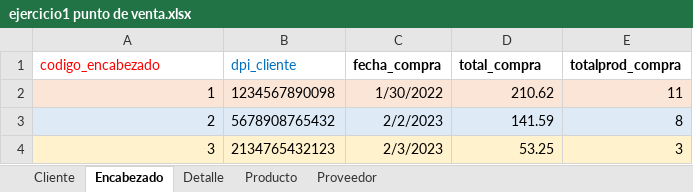
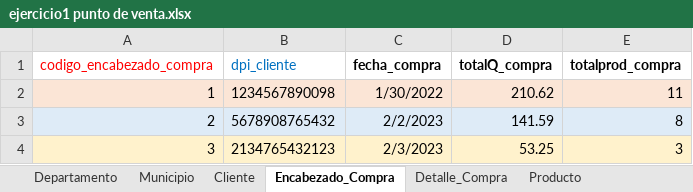
Before and after one commit to directsgg/fbd_5to_semestre, an Excel workbook: ejercicio 1 punto de venta Jorge Gutierrez/ejercicio1 punto de venta.xlsx, sheet Encabezado_Compra, drawn as a sheet; values as stored, in another font and other column widths than the file's, no borders; the diff names each change by its address in the sheet, - before the commit and + after, or states it on an @@ line.

```diff
--- a/ejercicio 1 punto de venta Jorge Gutierrez/ejercicio1 punto de venta.xlsx (sheet Encabezado_Compra)
+++ b/ejercicio 1 punto de venta Jorge Gutierrez/ejercicio1 punto de venta.xlsx (sheet Encabezado_Compra)
-sheet tab: Encabezado
+sheet tab: Encabezado_Compra
-sheet tab: Detalle
+sheet tab: Detalle_Compra
+sheet tab: Departamento
+sheet tab: Municipio
-A1: codigo_encabezado
+A1: codigo_encabezado_compra
-D1: total_compra
+D1: totalQ_compra
```
Also changed, not shown: sheet Detalle_Compra, sheet Proveedor, sheet Cliente, sheet Producto, other sheet tabs, 2 other files.
